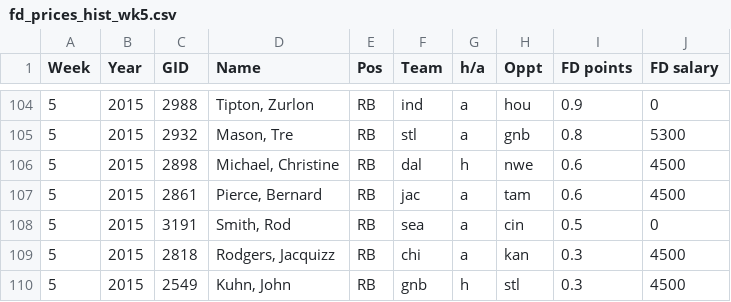
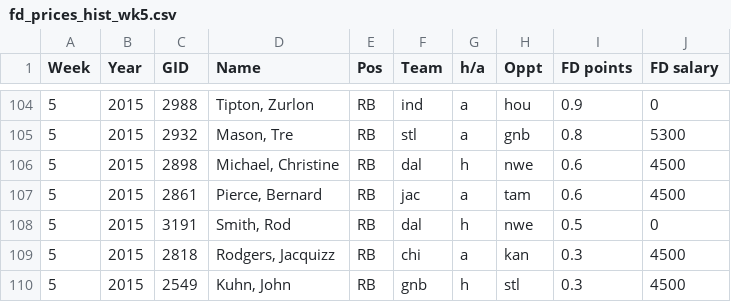
Before and after one commit to dscrobonia/jjwatson, a CSV file: dailyprices/fd_prices_hist_wk5.csv, drawn as a sheet; only a part is shown, gaps mark what is left out.

```diff
--- a/dailyprices/fd_prices_hist_wk5.csv
+++ b/dailyprices/fd_prices_hist_wk5.csv
@@ -107,3 +107,3 @@ Week;Year;GID;Name;Pos;Team;h/a;Oppt;FD points;FD salary
 5;2015;2861;Pierce, Bernard;RB;jac;a;tam;0.6;4500
-5;2015;3191;Smith, Rod;RB;sea;a;cin;0.5;0
+5;2015;3191;Smith, Rod;RB;dal;h;nwe;0.5;0
 5;2015;2818;Rodgers, Jacquizz;RB;chi;a;kan;0.3;4500
```
Also changed, not shown: dailyprices/fd_prices_hist_wk6.csv, dailyprices/players.csv, 4 other files.
